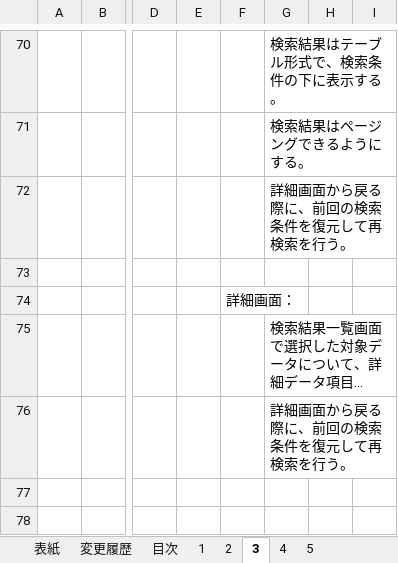
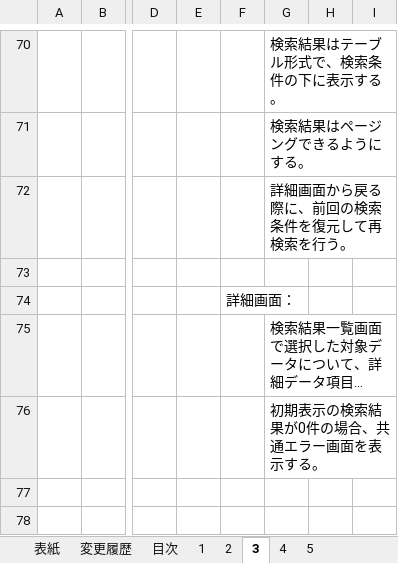
Before and after one commit to nablarch-development-standards/nablarch-development-standards, an Excel workbook: 020_アプリケーション開発標準/010_設計標準/UI標準(画面).xlsx, sheet 3, drawn as a sheet; only a part is shown, gaps mark what is left out; long unchanged cells end in …; values as stored, in another font and other column widths than the file's, no borders; charts and pictures not drawn; the diff names each change by its address in the sheet, - before the commit and + after, or states it on an @@ line.

Commit message:
システム開発ガイドから追加でフィードバックが必要な内容を反映
3. 画面遷移標準
3.2. 標準パターン詳細定義
3.2.1. 「検索(検索一覧) → 照会」型
3.2.1.2. 補足説明
詳細画面

（変更前）詳細画面から戻る際に、前回の検索条件を復元して再検索を行う。
（変更後）初期表示の検索結果が0件の場合、共通エラー画面を表示する。

```diff
--- a/020_アプリケーション開発標準/010_設計標準/UI標準(画面).xlsx (sheet 3)
+++ b/020_アプリケーション開発標準/010_設計標準/UI標準(画面).xlsx (sheet 3)
-G76: 詳細画面から戻る際に、前回の検索条件を復元して再検索を行う。
+G76: 初期表示の検索結果が0件の場合、共通エラー画面を表示する。
```
